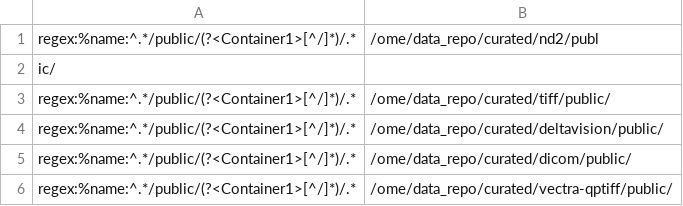
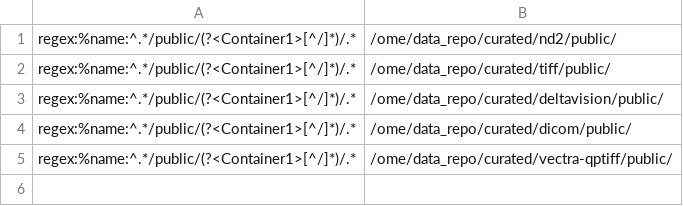
Before and after one commit to sbesson/public-images, a TSV file: datasets.tsv, drawn as a sheet.

Commit message:
Fix typo

```diff
--- a/datasets.tsv
+++ b/datasets.tsv
@@ -1,3 +1,2 @@
-regex:%name:^.*/public/(?<Container1>[^/]*)/.*	/ome/data_repo/curated/nd2/publ
-ic/
+regex:%name:^.*/public/(?<Container1>[^/]*)/.*	/ome/data_repo/curated/nd2/public/
 regex:%name:^.*/public/(?<Container1>[^/]*)/.*	/ome/data_repo/curated/tiff/public/
```
